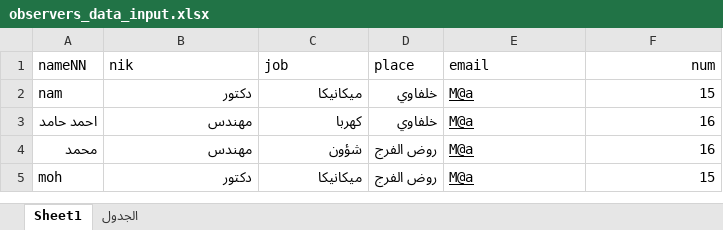
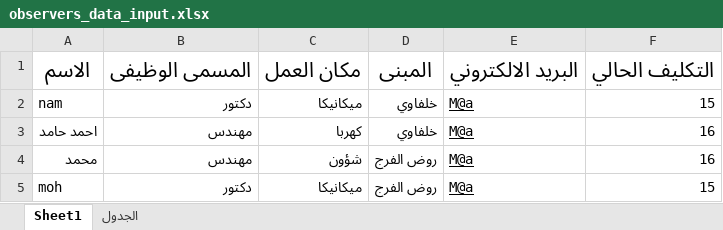
Before and after one commit to CSE-SUMMER-TRAINING/final-code, an Excel workbook: observers_data_input.xlsx, sheet Sheet1, drawn as a sheet; only a part is shown; values as stored, in another font and other column widths than the file's, no borders; removed rows and columns are numbered as before the commit, all else as after; the diff names each change by its address in the sheet, - before the commit and + after, or states it on an @@ line.

```diff
--- a/observers_data_input.xlsx (sheet Sheet1)
+++ b/observers_data_input.xlsx (sheet Sheet1)
-row 1: nameNN | nik | job | place | email | num
+row 1: الاسم | المسمى الوظيفى | مكان العمل | المبنى | البريد الالكتروني | التكليف الحالي
```
Also changed, not shown: halls_data_input.xlsx, 4 other files.
